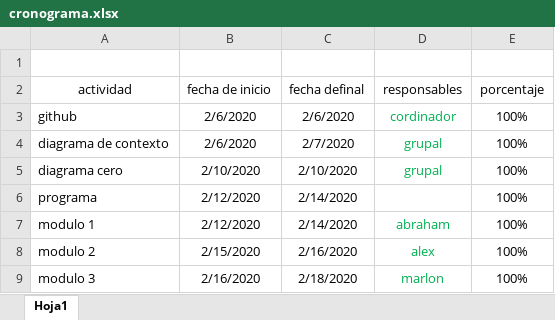
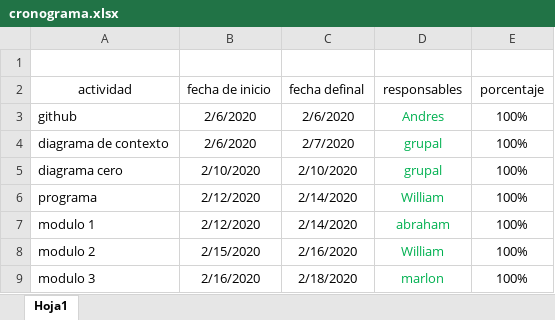
Before and after one commit to AleDarck/PriParcial, an Excel workbook: cronograma.xlsx, sheet Hoja1, drawn as a sheet; values as stored, in another font and other column widths than the file's, no borders; the diff names each change by its address in the sheet, - before the commit and + after, or states it on an @@ line.

Commit message:
Cronograma

```diff
--- a/cronograma.xlsx (sheet Hoja1)
+++ b/cronograma.xlsx (sheet Hoja1)
-D3 (responsables): cordinador
+D3 (responsables): Andres
-D6 (responsables): (empty)
+D6 (responsables): William
-D8 (responsables): alex
+D8 (responsables): William
```
